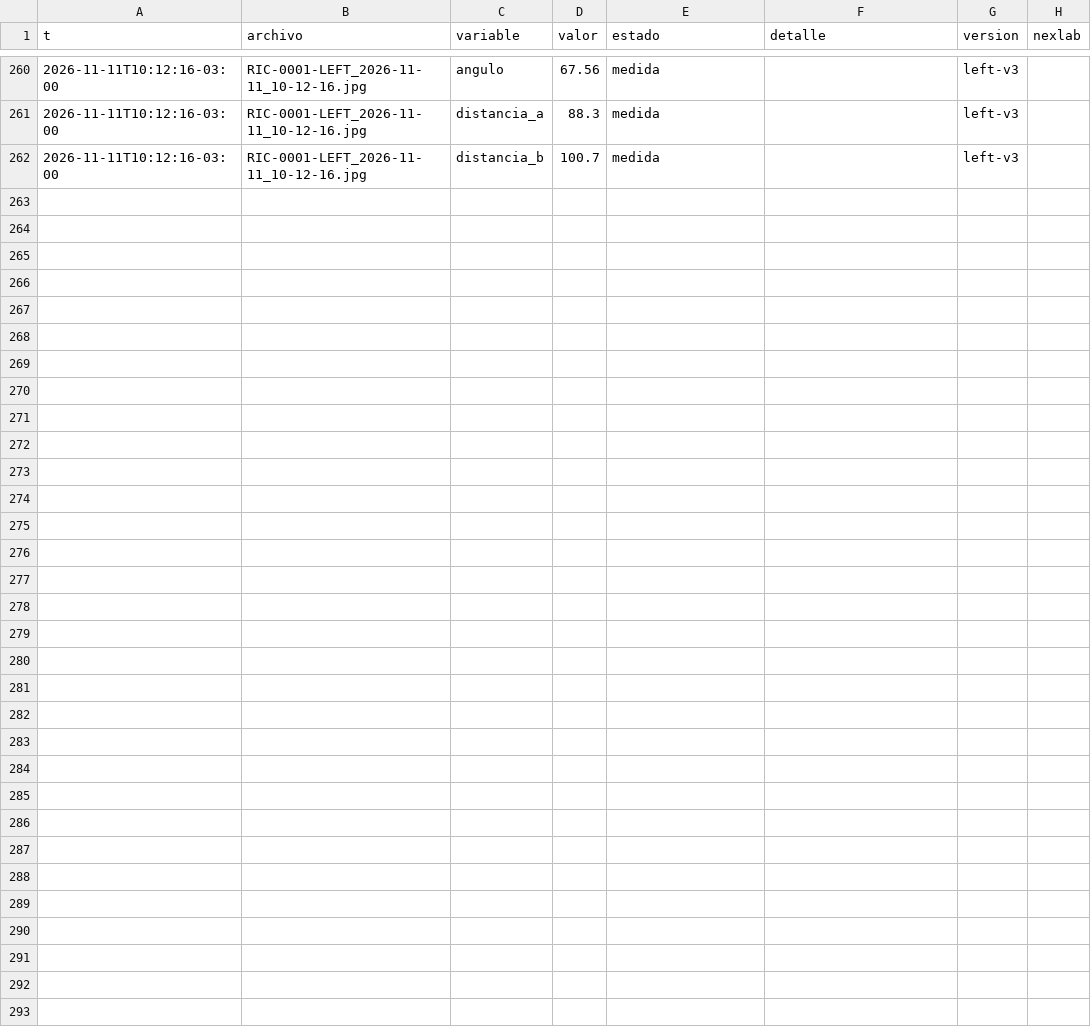
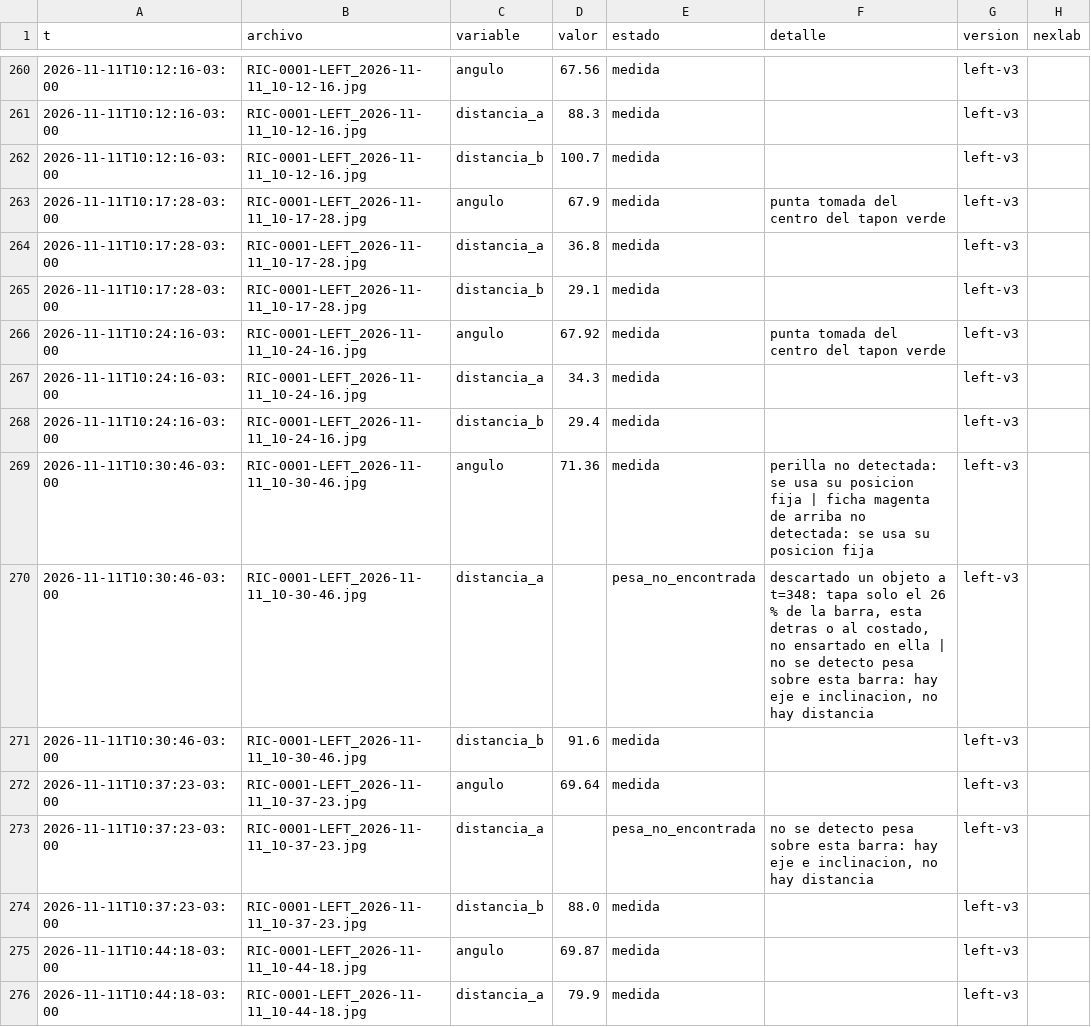
Before and after one commit to Andyyff/tesis-saman, a CSV file: datos/lecturas/left/2026-11-11.csv, drawn as a sheet; only a part is shown, gaps mark what is left out; the diff covers the shown part only; the diff names each change by its address in the sheet, - before the commit and + after, or states it on an @@ line.

Commit message:
datos 2026-11-11T14:26Z

```diff
--- a/datos/lecturas/left/2026-11-11.csv
+++ b/datos/lecturas/left/2026-11-11.csv
+row 263: 2026-11-11T10:17:28-03:00 | RIC-0001-LEFT_2026-11-11_10-17-28.jpg | angulo | 67.9 | medida | punta tomada del centro del tapon verde | left-v3
+row 264: 2026-11-11T10:17:28-03:00 | RIC-0001-LEFT_2026-11-11_10-17-28.jpg | distancia_a | 36.8 | medida |  | left-v3
+row 265: 2026-11-11T10:17:28-03:00 | RIC-0001-LEFT_2026-11-11_10-17-28.jpg | distancia_b | 29.1 | medida |  | left-v3
+row 266: 2026-11-11T10:24:16-03:00 | RIC-0001-LEFT_2026-11-11_10-24-16.jpg | angulo | 67.92 | medida | punta tomada del centro del tapon verde | left-v3
+row 267: 2026-11-11T10:24:16-03:00 | RIC-0001-LEFT_2026-11-11_10-24-16.jpg | distancia_a | 34.3 | medida |  | left-v3
+row 268: 2026-11-11T10:24:16-03:00 | RIC-0001-LEFT_2026-11-11_10-24-16.jpg | distancia_b | 29.4 | medida |  | left-v3
+row 269: 2026-11-11T10:30:46-03:00 | RIC-0001-LEFT_2026-11-11_10-30-46.jpg | angulo | 71.36 | medida | perilla no detectada: se usa su posicion fija | ficha magenta de arriba no detectada: se usa su posicion fija | left-v3
+row 270: 2026-11-11T10:30:46-03:00 | RIC-0001-LEFT_2026-11-11_10-30-46.jpg | distancia_a |  | pesa_no_encontrada | descartado un objeto a t=348: tapa solo el 26 % de la barra, esta detras o al costado, no ensartado en ella | no se detecto pesa sobre esta barra: hay eje e inclinacion, no hay distancia | left-v3
+row 271: 2026-11-11T10:30:46-03:00 | RIC-0001-LEFT_2026-11-11_10-30-46.jpg | distancia_b | 91.6 | medida |  | left-v3
+row 272: 2026-11-11T10:37:23-03:00 | RIC-0001-LEFT_2026-11-11_10-37-23.jpg | angulo | 69.64 | medida |  | left-v3
+row 273: 2026-11-11T10:37:23-03:00 | RIC-0001-LEFT_2026-11-11_10-37-23.jpg | distancia_a |  | pesa_no_encontrada | no se detecto pesa sobre esta barra: hay eje e inclinacion, no hay distancia | left-v3
+row 274: 2026-11-11T10:37:23-03:00 | RIC-0001-LEFT_2026-11-11_10-37-23.jpg | distancia_b | 88.0 | medida |  | left-v3
+row 275: 2026-11-11T10:44:18-03:00 | RIC-0001-LEFT_2026-11-11_10-44-18.jpg | angulo | 69.87 | medida |  | left-v3
+row 276: 2026-11-11T10:44:18-03:00 | RIC-0001-LEFT_2026-11-11_10-44-18.jpg | distancia_a | 79.9 | medida |  | left-v3
```
Also changed, not shown: 13 added rows elsewhere in this file, datos/lecturas/amp/2026-11-11.csv, datos/lecturas/top/2026-11-11.csv, 8 other files.
